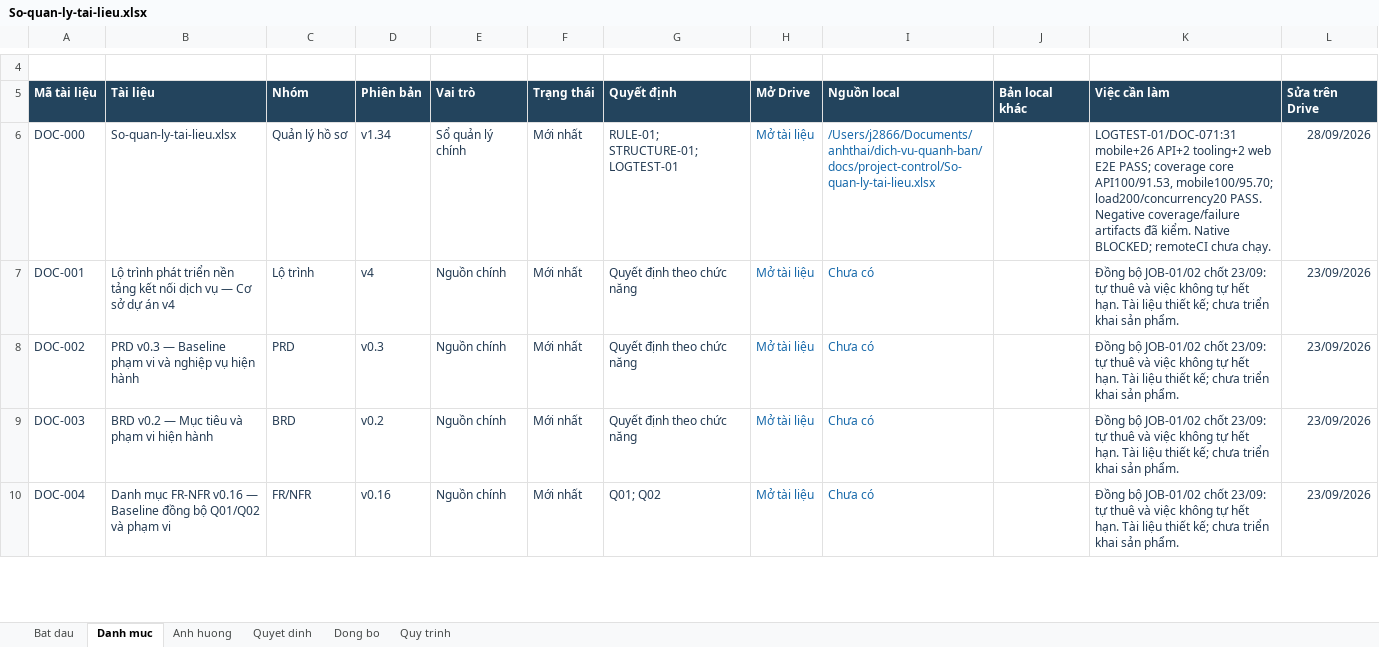
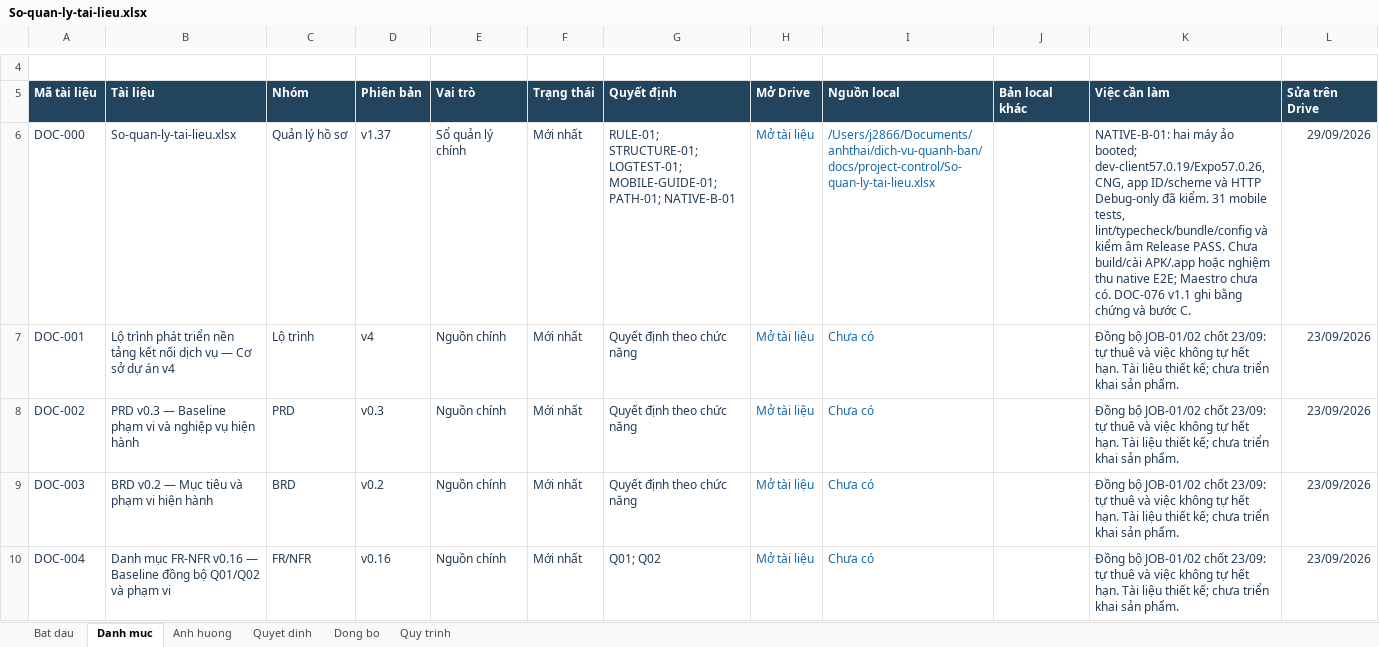
Before and after one commit to anhthaingd/dich-vu-quanh-ban, an Excel workbook: docs/project-control/So-quan-ly-tai-lieu.xlsx, sheet Danh muc, drawn as a sheet; only a part is shown, gaps mark what is left out; values as stored, in another font and other column widths than the file's, no borders; conditional formats and table styles not drawn; the diff covers the shown part only; the diff names each change by its address in the sheet, - before the commit and + after, or states it on an @@ line.

Commit message:
feat: prepare mobile development builds and setup guides

```diff
--- a/docs/project-control/So-quan-ly-tai-lieu.xlsx (sheet Danh muc)
+++ b/docs/project-control/So-quan-ly-tai-lieu.xlsx (sheet Danh muc)
-D6 (Phiên bản): v1.34
+D6 (Phiên bản): v1.37
-G6 (Quyết định): RULE-01; STRUCTURE-01; LOGTEST-01
+G6 (Quyết định): RULE-01; STRUCTURE-01; LOGTEST-01; MOBILE-GUIDE-01; PATH-01; NATIVE-B-01
-K6 (Việc cần làm): LOGTEST-01/DOC-071:31 mobile+26 API+2 tooling+2 web E2E PASS; coverage core API100/91.53, mobile100/95.70; load200/concurrency20 PASS. Negative coverage/failure artifacts đã kiểm. Native BLOCKED; remoteCI chưa chạy.
+K6 (Việc cần làm): NATIVE-B-01: hai máy ảo booted; dev-client57.0.19/Expo57.0.26, CNG, app ID/scheme và HTTP Debug-only đã kiểm. 31 mobile tests, lint/typecheck/bundle/config và kiểm âm Release PASS. Chưa build/cài APK/.app hoặc nghiệm thu native E2E; Maestro chưa có. DOC-076 v1.1 ghi bằng chứng và bước C.
-L6 (Sửa trên Drive): 28/09/2026
+L6 (Sửa trên Drive): 29/09/2026
```
Also changed, not shown: 10 added rows and 36 edited cells elsewhere in this sheet, sheet Dong bo, sheet Anh huong, sheet Quyet dinh, sheet Bat dau, 31 other files.
